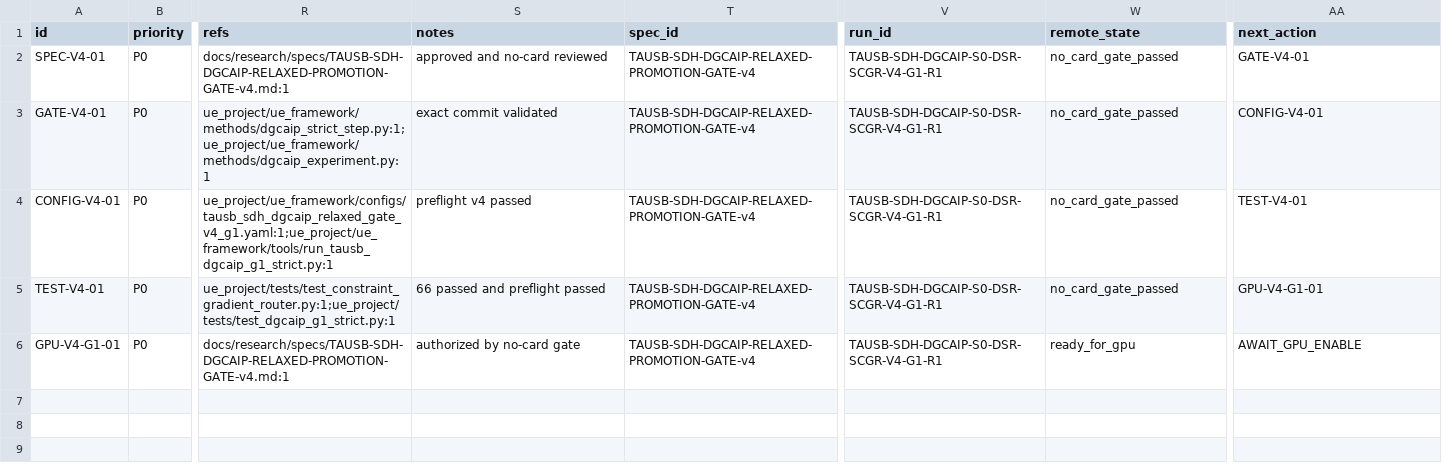
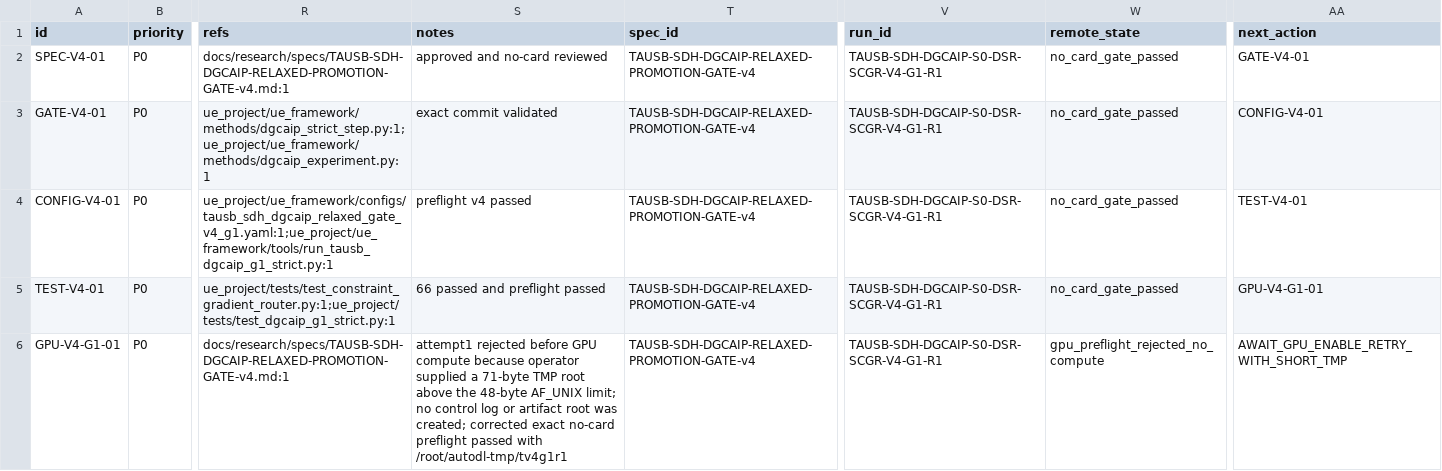
Before and after one commit to gql119/autodl-tmp, a CSV file: issues/TAUSB-SDH-DGCAIP-RELAXED-PROMOTION-GATE-v4.csv, drawn as a sheet; only a part is shown, gaps mark what is left out; the diff names each change by its address in the sheet, - before the commit and + after, or states it on an @@ line.

Commit message:
docs: record v4 preflight-only launch rejection

```diff
--- a/issues/TAUSB-SDH-DGCAIP-RELAXED-PROMOTION-GATE-v4.csv
+++ b/issues/TAUSB-SDH-DGCAIP-RELAXED-PROMOTION-GATE-v4.csv
-S6 (notes): authorized by no-card gate
+S6 (notes): attempt1 rejected before GPU compute because operator supplied a 71-byte TMP root above the 48-byte AF_UNIX limit; no control log or artifact root was created; corrected exact no-card preflight passed with /root/autodl-tmp/tv4g1r1
-W6 (remote_state): ready_for_gpu
+W6 (remote_state): gpu_preflight_rejected_no_compute
-AA6 (next_action): AWAIT_GPU_ENABLE
+AA6 (next_action): AWAIT_GPU_ENABLE_RETRY_WITH_SHORT_TMP
```
Also changed, not shown: 1 other file.
